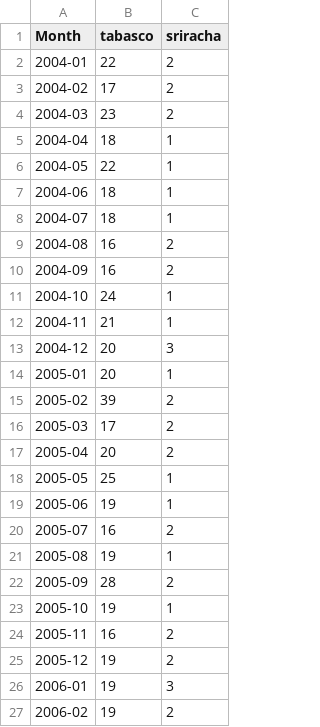
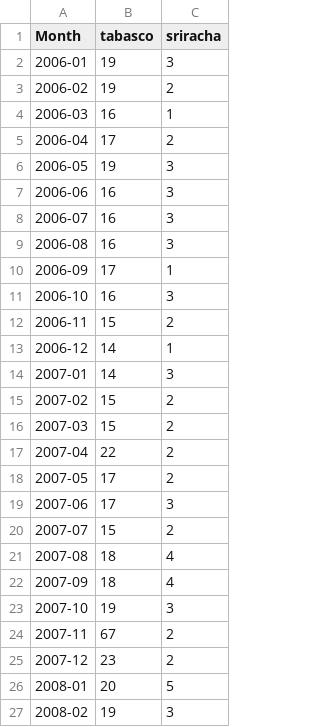
Before and after one commit to RosemaryGonzaga/FoodieFever, a CSV file: assets/data/sriracha_tabasco_timeline_2004_to_present.csv, drawn as a sheet; only a part is shown; the shorter side is filled out with more unchanged rows; the diff names each change by its address in the sheet, - before the commit and + after, or states it on an @@ line.

```diff
--- a/assets/data/sriracha_tabasco_timeline_2004_to_present.csv
+++ b/assets/data/sriracha_tabasco_timeline_2004_to_present.csv
-row 2: 2004-01 | 22 | 2
-row 3: 2004-02 | 17 | 2
-row 4: 2004-03 | 23 | 2
-row 5: 2004-04 | 18 | 1
-row 6: 2004-05 | 22 | 1
-row 7: 2004-06 | 18 | 1
-row 8: 2004-07 | 18 | 1
-row 9: 2004-08 | 16 | 2
-row 10: 2004-09 | 16 | 2
-row 11: 2004-10 | 24 | 1
-row 12: 2004-11 | 21 | 1
-row 13: 2004-12 | 20 | 3
-row 14: 2005-01 | 20 | 1
-row 15: 2005-02 | 39 | 2
-row 16: 2005-03 | 17 | 2
-row 17: 2005-04 | 20 | 2
-row 18: 2005-05 | 25 | 1
-row 19: 2005-06 | 19 | 1
-row 20: 2005-07 | 16 | 2
-row 21: 2005-08 | 19 | 1
-row 22: 2005-09 | 28 | 2
-row 23: 2005-10 | 19 | 1
-row 24: 2005-11 | 16 | 2
-row 25: 2005-12 | 19 | 2
```
Also changed, not shown: 4 other files.
